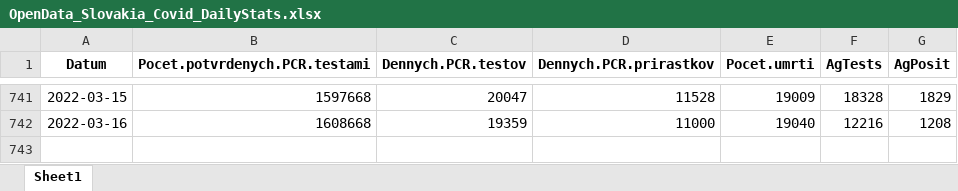
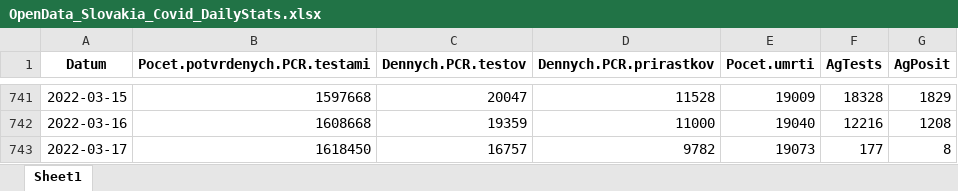
Before and after one commit to Institut-zdravotnych-analyz/covid19-data, an Excel workbook: DailyStats/OpenData_Slovakia_Covid_DailyStats.xlsx, sheet Sheet1, drawn as a sheet; only a part is shown, gaps mark what is left out; values as stored, in another font and other column widths than the file's, no borders; the diff names each change by its address in the sheet, - before the commit and + after, or states it on an @@ line.

```diff
--- a/DailyStats/OpenData_Slovakia_Covid_DailyStats.xlsx (sheet Sheet1)
+++ b/DailyStats/OpenData_Slovakia_Covid_DailyStats.xlsx (sheet Sheet1)
+row 743: 2022-03-17 | 1618450 | 16757 | 9782 | 19073 | 177 | 8
```
Also changed, not shown: PCR_Tests/OpenData_Slovakia_Covid_PositiveTests_District.xlsx, 13 other files.
